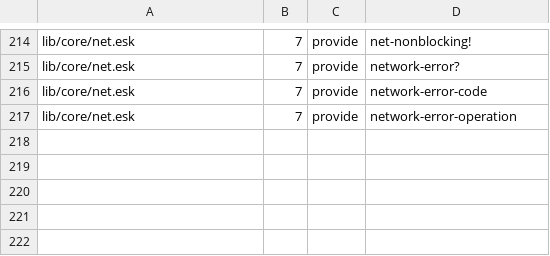
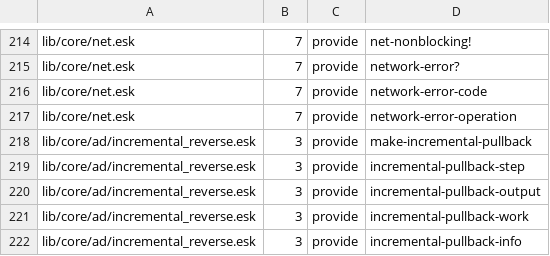
Before and after one commit to tsotchke/eshkol, a TSV file: docs/reference/stdlib/public_exports.tsv, drawn as a sheet; only a part is shown, gaps mark what is left out; the diff names each change by its address in the sheet, - before the commit and + after, or states it on an @@ line.

```diff
--- a/docs/reference/stdlib/public_exports.tsv
+++ b/docs/reference/stdlib/public_exports.tsv
+row 218: lib/core/ad/incremental_reverse.esk | 3 | provide | make-incremental-pullback
+row 219: lib/core/ad/incremental_reverse.esk | 3 | provide | incremental-pullback-step
+row 220: lib/core/ad/incremental_reverse.esk | 3 | provide | incremental-pullback-output
+row 221: lib/core/ad/incremental_reverse.esk | 3 | provide | incremental-pullback-work
+row 222: lib/core/ad/incremental_reverse.esk | 3 | provide | incremental-pullback-info
```
Also changed, not shown: 3 other files.
